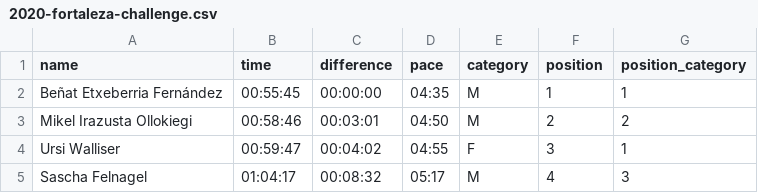
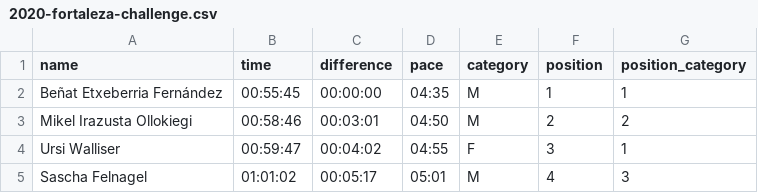
Before and after one commit to aldapan/data, a CSV file: v1/results/2020-fortaleza-challenge.csv, drawn as a sheet.

Commit message:
update v1/results/2020-fortaleza-challenge.csv

```diff
--- a/v1/results/2020-fortaleza-challenge.csv
+++ b/v1/results/2020-fortaleza-challenge.csv
@@ -4,2 +4,2 @@ Mikel Irazusta Ollokiegi,00:58:46,00:03:01,04:50,M,2,2
 Ursi Walliser,00:59:47,00:04:02,04:55,F,3,1
-Sascha Felnagel,01:04:17,00:08:32,05:17,M,4,3
+Sascha Felnagel,01:01:02,00:05:17,05:01,M,4,3
```
